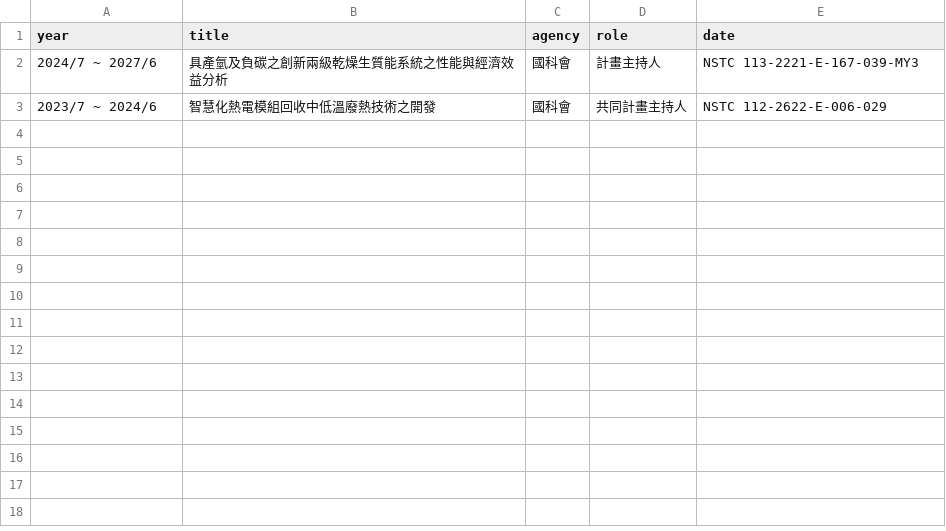
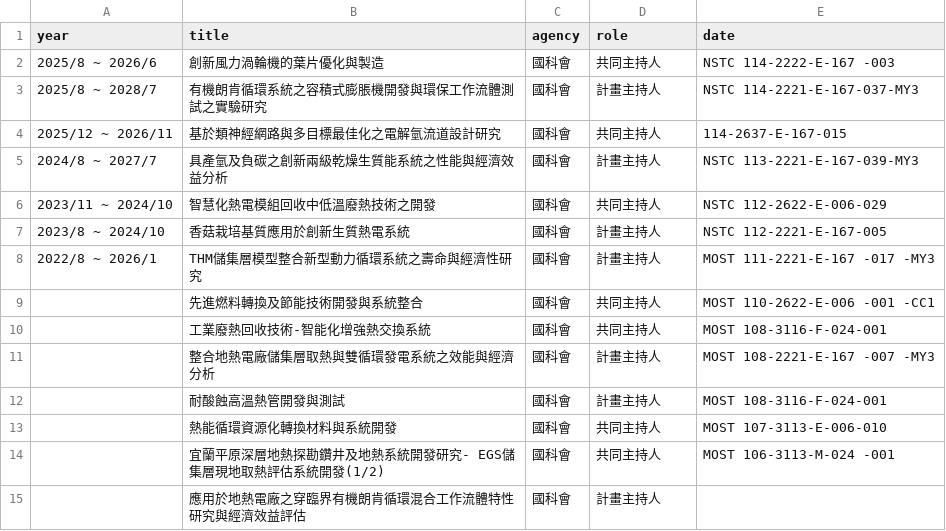
Before and after one commit to AryxLiao/lab, a CSV file: data/projects.csv, drawn as a sheet.

Commit message:
Add files via upload

```diff
--- a/data/projects.csv
+++ b/data/projects.csv
@@ -1,3 +1,15 @@
 year,title,agency,role,date
-2024/7 ~ 2027/6,具產氫及負碳之創新兩級乾燥生質能系統之性能與經濟效益分析,國科會,計畫主持人,NSTC 113-2221-E-167-039-MY3
-2023/7 ~ 2024/6,智慧化熱電模組回收中低溫廢熱技術之開發,國科會,共同計畫主持人,NSTC 112-2622-E-006-029
+2025/8 ~ 2026/6,創新風力渦輪機的葉片優化與製造,國科會,共同主持人,NSTC 114-2222-E-167 -003
+2025/8 ~ 2028/7,有機朗肯循環系統之容積式膨脹機開發與環保工作流體測試之實驗研究,國科會,計畫主持人,NSTC 114-2221-E-167-037-MY3
+2025/12 ~ 2026/11,基於類神經網路與多目標最佳化之電解氫流道設計研究,國科會,共同主持人,114-2637-E-167-015
+2024/8 ~ 2027/7,具產氫及負碳之創新兩級乾燥生質能系統之性能與經濟效益分析,國科會,計畫主持人,NSTC 113-2221-E-167-039-MY3
+2023/11 ~ 2024/10,智慧化熱電模組回收中低溫廢熱技術之開發,國科會,共同主持人,NSTC 112-2622-E-006-029
+2023/8 ~ 2024/10,香菇栽培基質應用於創新生質熱電系統,國科會,計畫主持人,NSTC 112-2221-E-167-005
+2022/8 ~ 2026/1,THM儲集層模型整合新型動力循環系統之壽命與經濟性研究,國科會,計畫主持人,MOST 111-2221-E-167 -017 -MY3
+,先進燃料轉換及節能技術開發與系統整合,國科會,共同主持人,MOST 110-2622-E-006 -001 -CC1
+,工業廢熱回收技術-智能化增強熱交換系統,國科會,共同主持人,MOST 108-3116-F-024-001
+,整合地熱電廠儲集層取熱與雙循環發電系統之效能與經濟分析,國科會,計畫主持人,MOST 108-2221-E-167 -007 -MY3
+,耐酸蝕高溫熱管開發與測試,國科會,計畫主持人,MOST 108-3116-F-024-001
+,熱能循環資源化轉換材料與系統開發,國科會,共同主持人,MOST 107-3113-E-006-010
+,宜蘭平原深層地熱探勘鑽井及地熱系統開發研究- EGS儲集層現地取熱評估系統開發(1/2),國科會,共同主持人,MOST 106-3113-M-024 -001
+,應用於地熱電廠之穿臨界有機朗肯循環混合工作流體特性研究與經濟效益評估,國科會,計畫主持人,
```
